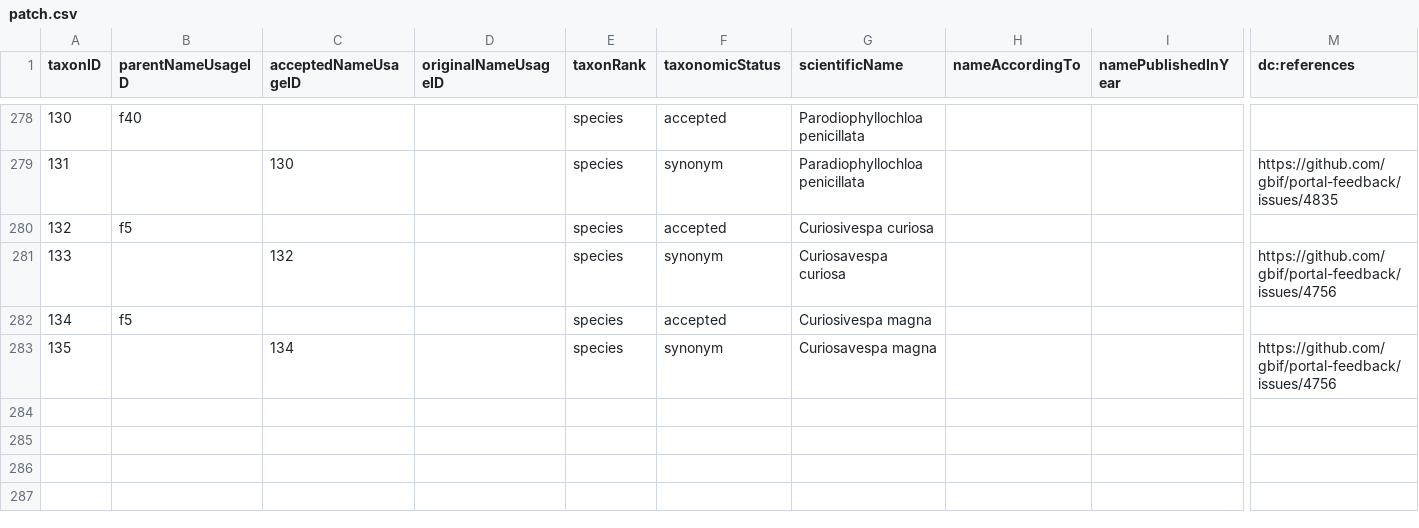
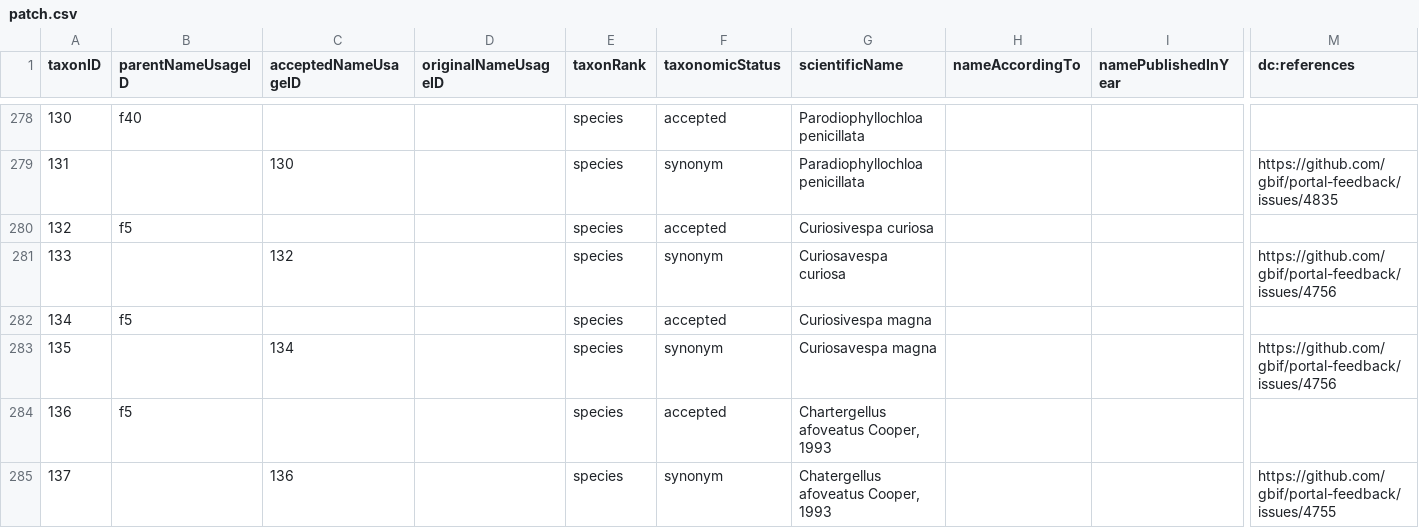
Before and after one commit to gbif/backbone-patch, a CSV file: patch.csv, drawn as a sheet; only a part is shown, gaps mark what is left out; rows hold the shown columns only; the diff names each change by its address in the sheet, - before the commit and + after, or states it on an @@ line.

Commit message:
Chatergellus afoveatus, fixes https://github.com/gbif/portal-feedback/issues/4755

```diff
--- a/patch.csv
+++ b/patch.csv
+row 284: 136 | f5 |  |  | species | accepted | Chartergellus afoveatus Cooper, 1993
+row 285: 137 |  | 136 |  | species | synonym | Chatergellus afoveatus Cooper, 1993 |  |  | https://github.com/gbif/portal-feedback/issues/4755
```
Also changed, not shown: 1 other file.
